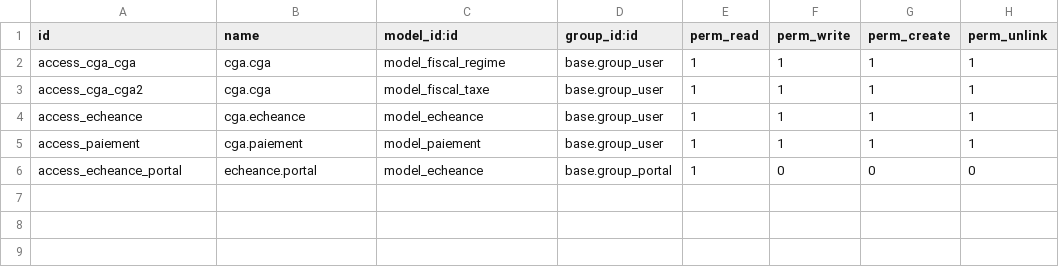
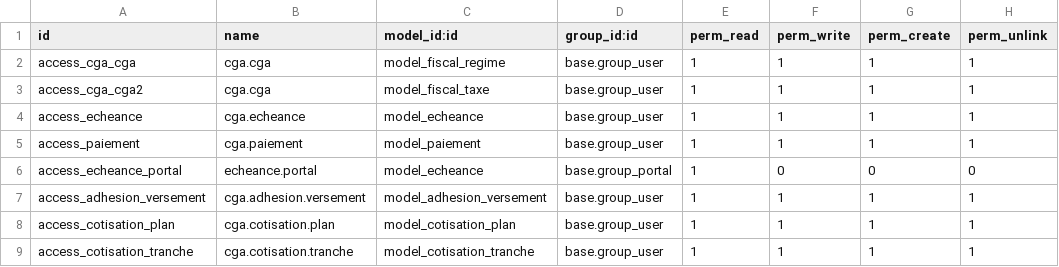
Before and after one commit to Madia223/adherent-cga, a CSV file: security/ir.model.access.csv, drawn as a sheet.

```diff
--- a/security/ir.model.access.csv
+++ b/security/ir.model.access.csv
@@ -6 +6,4 @@ access_paiement,cga.paiement,model_paiement,base.group_user,1,1,1,1
 access_echeance_portal,echeance.portal,model_echeance,base.group_portal,1,0,0,0
+access_adhesion_versement,cga.adhesion.versement,model_adhesion_versement,base.group_user,1,1,1,1
+access_cotisation_plan,cga.cotisation.plan,model_cotisation_plan,base.group_user,1,1,1,1
+access_cotisation_tranche,cga.cotisation.tranche,model_cotisation_tranche,base.group_user,1,1,1,1
```
Also changed, not shown: 14 other files.
